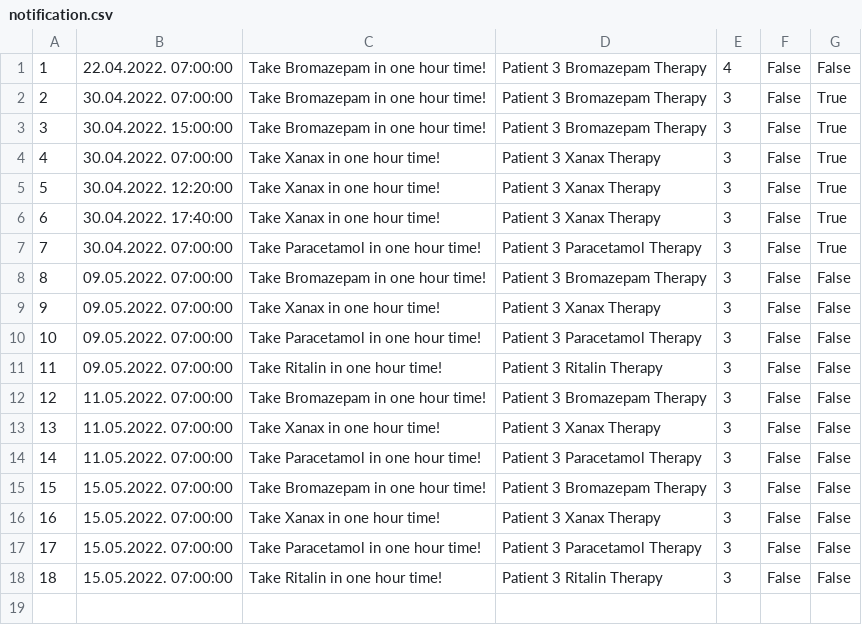
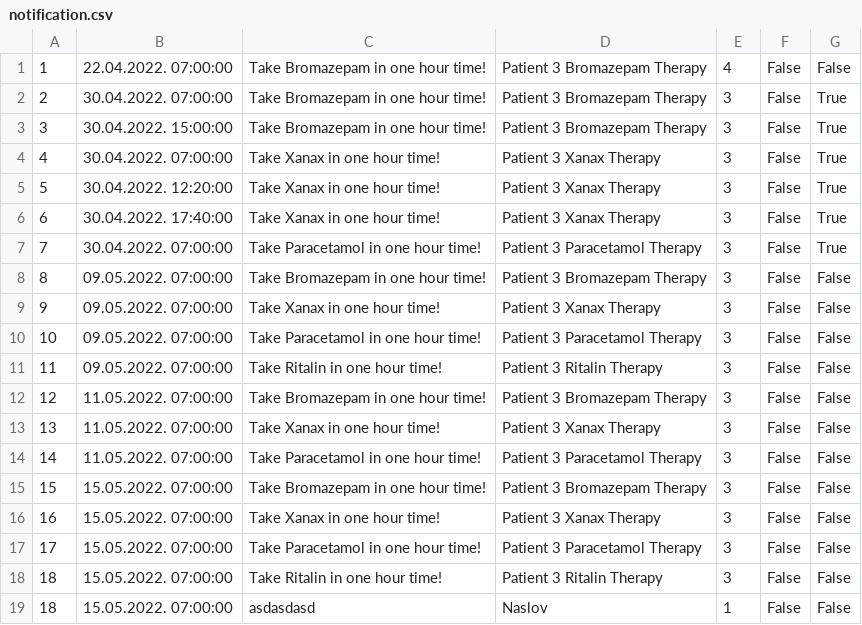
Before and after one commit to dandza7/IN-Tim-9-SIMS-HCI, a CSV file: WpfApp1/Resources/Data/notification.csv, drawn as a sheet; the diff names each change by its address in the sheet, - before the commit and + after, or states it on an @@ line.

```diff
--- a/WpfApp1/Resources/Data/notification.csv
+++ b/WpfApp1/Resources/Data/notification.csv
+row 19: 18 | 15.05.2022. 07:00:00 | asdasdasd | Naslov | 1 | False | False
```
Also changed, not shown: 17 other files.
